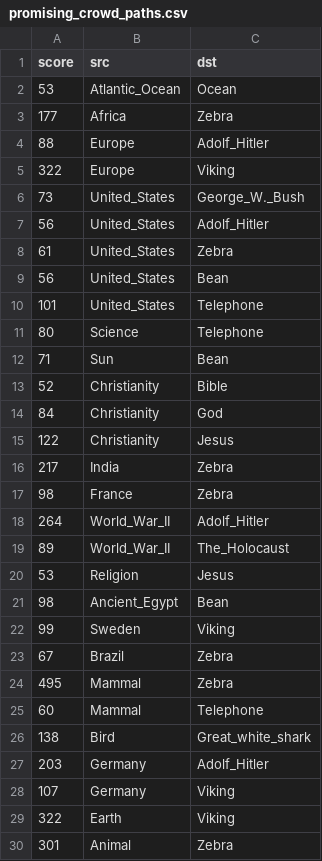
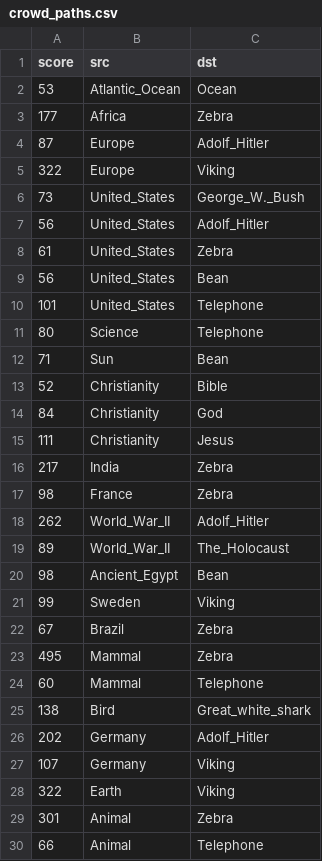
Before and after one commit to epfl-ada/ada-2024-project-tadaa, a CSV file: data/crowd_paths.csv (was data/promising_crowd_paths.csv), drawn as a sheet; only a part is shown; the shorter side is filled out with more unchanged rows.

```diff
--- a/data/promising_crowd_paths.csv
+++ b/data/crowd_paths.csv
@@ -3,3 +3,3 @@ score,src,dst
 177,Africa,Zebra
-88,Europe,Adolf_Hitler
+87,Europe,Adolf_Hitler
 322,Europe,Viking
@@ -14,8 +14,7 @@ score,src,dst
 84,Christianity,God
-122,Christianity,Jesus
+111,Christianity,Jesus
 217,India,Zebra
 98,France,Zebra
-264,World_War_II,Adolf_Hitler
+262,World_War_II,Adolf_Hitler
 89,World_War_II,The_Holocaust
-53,Religion,Jesus
 98,Ancient_Egypt,Bean
@@ -26,3 +25,3 @@ score,src,dst
 138,Bird,Great_white_shark
-203,Germany,Adolf_Hitler
+202,Germany,Adolf_Hitler
 107,Germany,Viking
```
Also changed, not shown: data/crowd_vs_players.csv, 4 other files.
